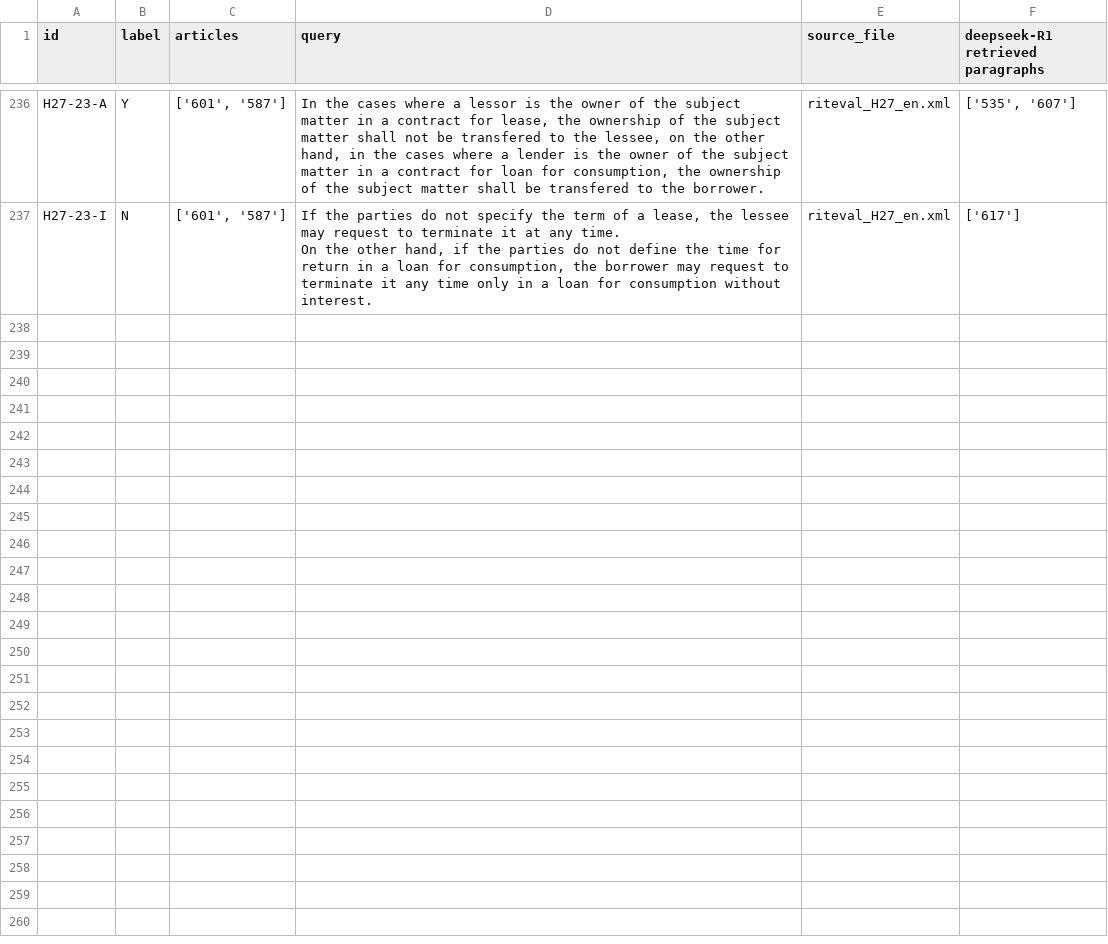
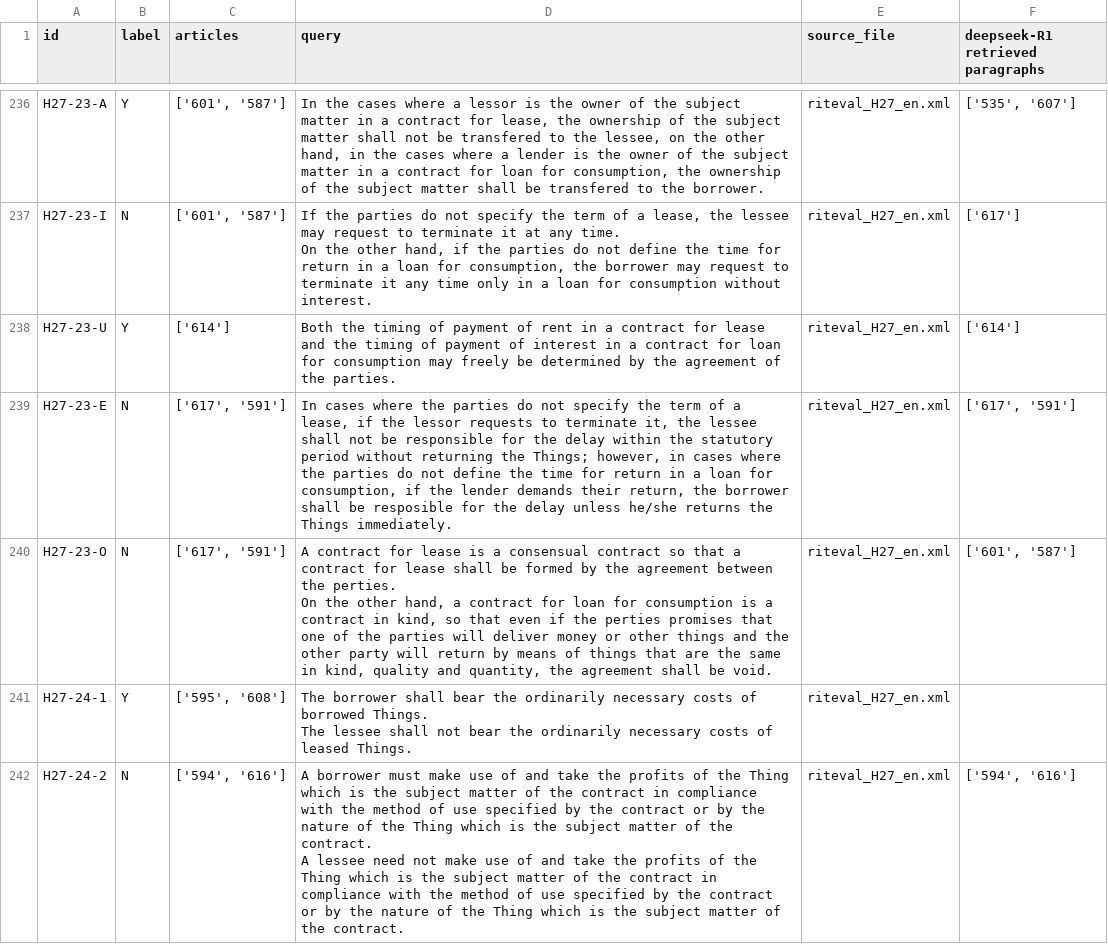
Before and after one commit to Marc8350/baresults, a CSV file: deepseek-R1_debugging retrieval_resulting_paragraphs-retriever.csv, drawn as a sheet; only a part is shown, gaps mark what is left out; ↵ is a line break in a cell; the diff names each change by its address in the sheet, - before the commit and + after, or states it on an @@ line.

Commit message:
Update Excel files Mon 10 Mar 2025 07:24:12 PM CET

```diff
--- a/deepseek-R1_debugging retrieval_resulting_paragraphs-retriever.csv
+++ b/deepseek-R1_debugging retrieval_resulting_paragraphs-retriever.csv
+row 238: H27-23-U | Y | ['614'] | Both the timing of payment of rent in a contract for lease and the timing of payment of interest in a contract for loan for consumption may freely be determined by the agreement of the parties. | riteval_H27_en.xml | ['614']
+row 239: H27-23-E | N | ['617', '591'] | In cases where the parties do not specify the term of a lease, if the lessor requests to terminate it, the lessee shall not be responsible for the delay within the statutory period without returning the Things; however, in cases where the parties do not define the time for return in a loan for consumption, if the lender demands their return, the borrower shall be resposible for the delay unless he/she returns the Things immediately. | riteval_H27_en.xml | ['617', '591']
+row 240: H27-23-O | N | ['617', '591'] | A contract for lease is a consensual contract so that a contract for lease shall be formed by the agreement between the perties. ↵ On the other hand, a contract for loan for consumption is a contract in kind, so that even if the perties promises that one of the parties will deliver money or other things and the other party will return by means of things that are the same in kind, quality and quantity, the agreement shall be void. | riteval_H27_en.xml | ['601', '587']
+row 241: H27-24-1 | Y | ['595', '608'] | The borrower shall bear the ordinarily necessary costs of borrowed Things. ↵ The lessee shall not bear the ordinarily necessary costs of leased Things. | riteval_H27_en.xml
+row 242: H27-24-2 | N | ['594', '616'] | A borrower must make use of and take the profits of the Thing which is the subject matter of the contract in compliance with the method of use specified by the contract or by the nature of the Thing which is the subject matter of the contract. ↵ A lessee need not make use of and take the profits of the Thing which is the subject matter of the contract in compliance with the method of use specified by the contract or by the nature of the Thing which is the subject matter of the contract. | riteval_H27_en.xml | ['594', '616']
```
